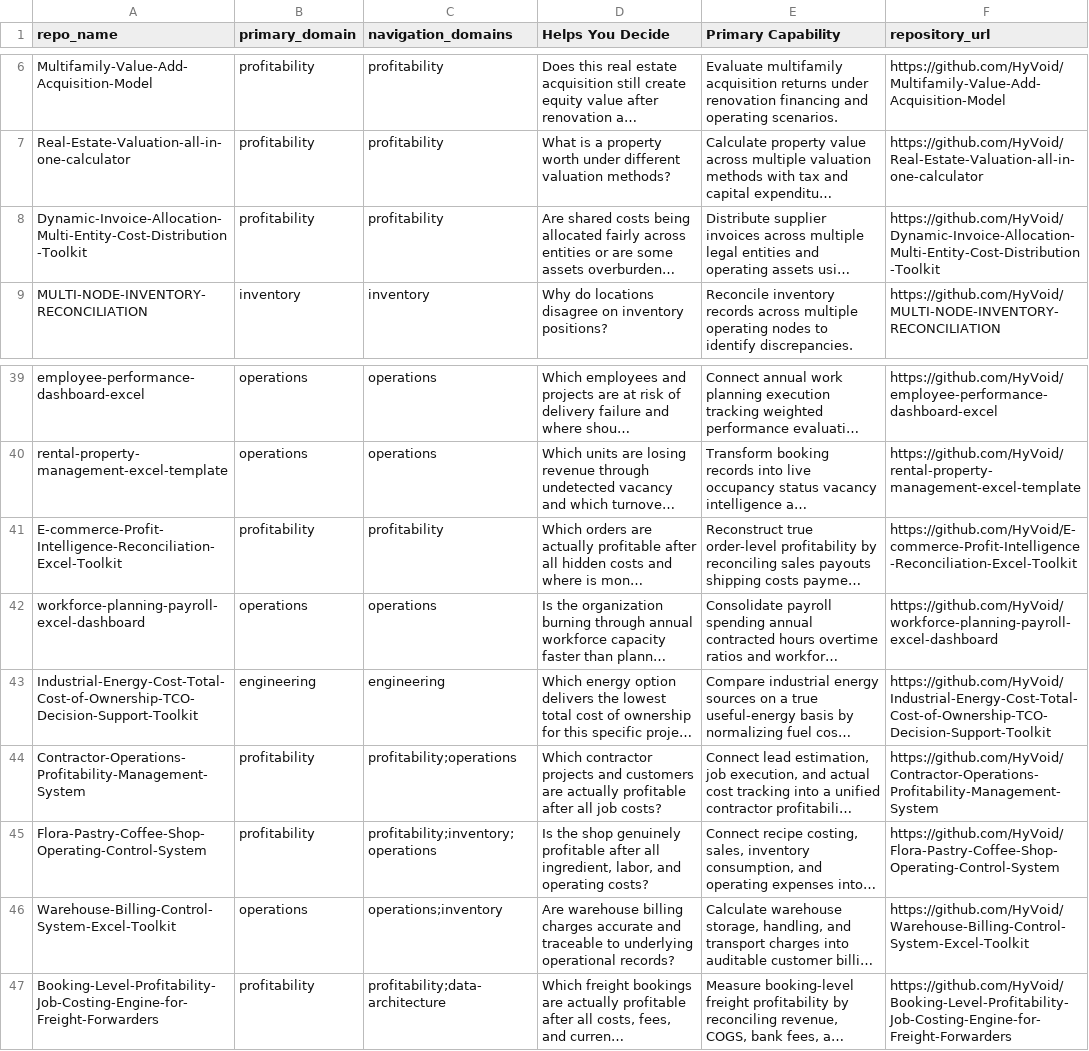
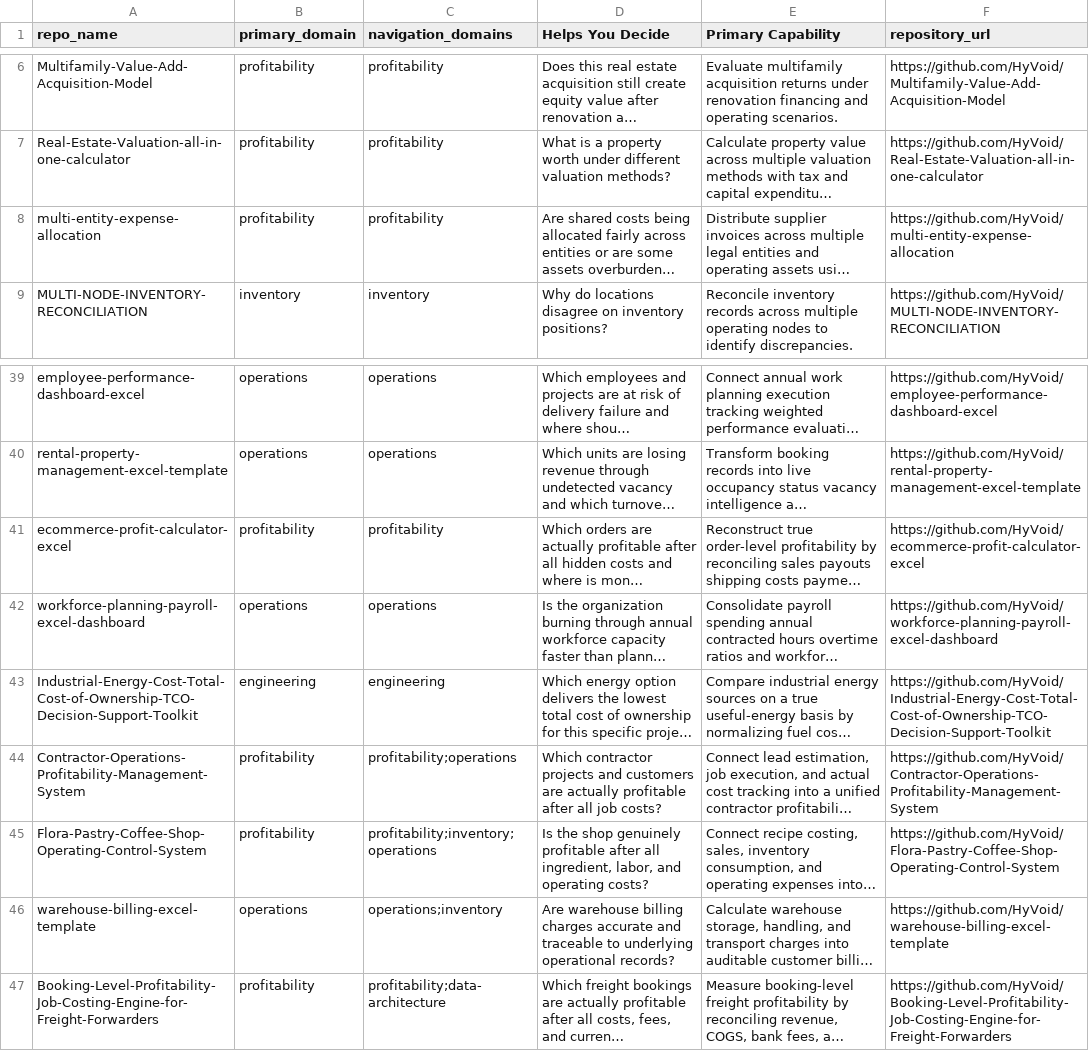
Before and after one commit to HyVoid/business-decision-toolbox, a CSV file: catalog/tool-catalog.csv, drawn as a sheet; only a part is shown, gaps mark what is left out; long unchanged cells end in …; the diff names each change by its address in the sheet, - before the commit and + after, or states it on an @@ line.

```diff
--- a/catalog/tool-catalog.csv
+++ b/catalog/tool-catalog.csv
-A8 (repo_name): Dynamic-Invoice-Allocation-Multi-Entity-Cost-Distribution-Toolkit
+A8 (repo_name): multi-entity-expense-allocation
-F8 (repository_url): https://github.com/HyVoid/Dynamic-Invoice-Allocation-Multi-Entity-Cost-Distribution-Toolkit
+F8 (repository_url): https://github.com/HyVoid/multi-entity-expense-allocation
-A41 (repo_name): E-commerce-Profit-Intelligence-Reconciliation-Excel-Toolkit
+A41 (repo_name): ecommerce-profit-calculator-excel
-F41 (repository_url): https://github.com/HyVoid/E-commerce-Profit-Intelligence-Reconciliation-Excel-Toolkit
+F41 (repository_url): https://github.com/HyVoid/ecommerce-profit-calculator-excel
-A46 (repo_name): Warehouse-Billing-Control-System-Excel-Toolkit
+A46 (repo_name): warehouse-billing-excel-template
-F46 (repository_url): https://github.com/HyVoid/Warehouse-Billing-Control-System-Excel-Toolkit
+F46 (repository_url): https://github.com/HyVoid/warehouse-billing-excel-template
```
Also changed, not shown: 1 other file.
